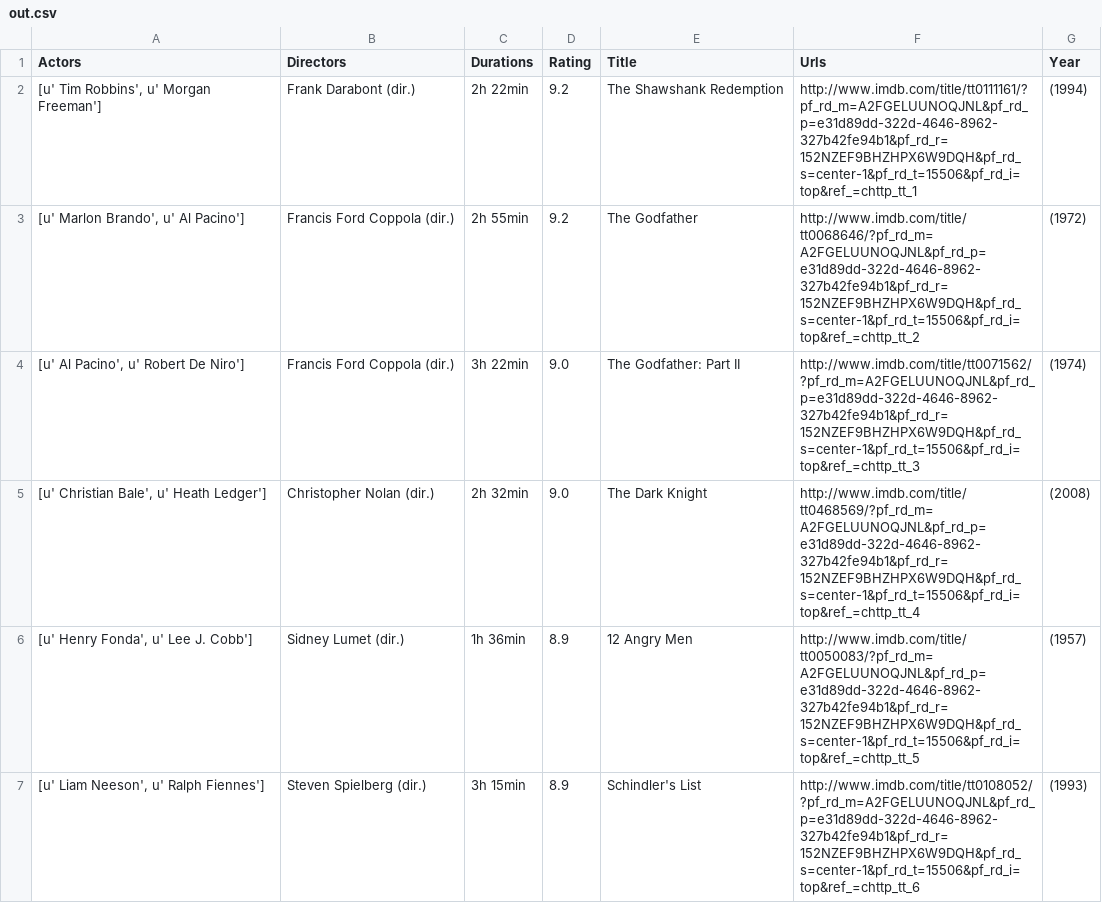
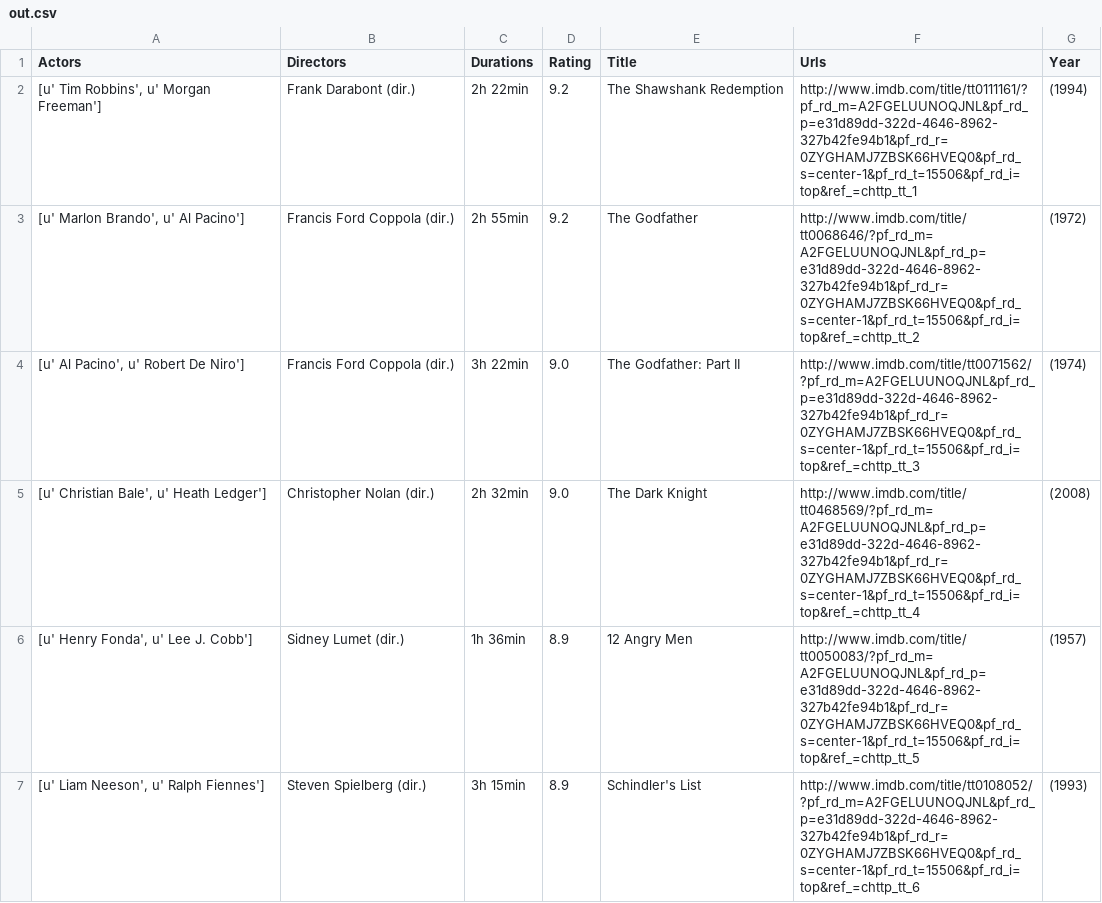
Before and after one commit to sainirajat/Web_Scrapping_to_CSV, a CSV file: out.csv, drawn as a sheet; only a part is shown; the diff covers the shown part only.

```diff
--- a/out.csv
+++ b/out.csv
@@ -1,13 +1,13 @@
 Actors,Directors,Durations,Rating,Title,Urls,Year
-"[u' Tim Robbins', u' Morgan Freeman']",Frank Darabont (dir.),"2h 22min
-",9.2,The Shawshank Redemption,http://www.imdb.com/title/tt0111161/?pf_rd_m=A2FGELUUNOQJNL&pf_rd_p=e31d89dd-322d-4646-8962-327b42fe94b1&pf_rd_r=152NZEF9BHZHPX6W9DQH&pf_rd_s=center-1&pf_rd_t=15506&pf_rd_i=top&ref_=chttp_tt_1,(1994)
-"[u' Marlon Brando', u' Al Pacino']",Francis Ford Coppola (dir.),"2h 55min
-",9.2,The Godfather,http://www.imdb.com/title/tt0068646/?pf_rd_m=A2FGELUUNOQJNL&pf_rd_p=e31d89dd-322d-4646-8962-327b42fe94b1&pf_rd_r=152NZEF9BHZHPX6W9DQH&pf_rd_s=center-1&pf_rd_t=15506&pf_rd_i=top&ref_=chttp_tt_2,(1972)
-"[u' Al Pacino', u' Robert De Niro']",Francis Ford Coppola (dir.),"3h 22min
-",9.0,The Godfather: Part II,http://www.imdb.com/title/tt0071562/?pf_rd_m=A2FGELUUNOQJNL&pf_rd_p=e31d89dd-322d-4646-8962-327b42fe94b1&pf_rd_r=152NZEF9BHZHPX6W9DQH&pf_rd_s=center-1&pf_rd_t=15506&pf_rd_i=top&ref_=chttp_tt_3,(1974)
-"[u' Christian Bale', u' Heath Ledger']",Christopher Nolan (dir.),"2h 32min
-",9.0,The Dark Knight,http://www.imdb.com/title/tt0468569/?pf_rd_m=A2FGELUUNOQJNL&pf_rd_p=e31d89dd-322d-4646-8962-327b42fe94b1&pf_rd_r=152NZEF9BHZHPX6W9DQH&pf_rd_s=center-1&pf_rd_t=15506&pf_rd_i=top&ref_=chttp_tt_4,(2008)
-"[u' Henry Fonda', u' Lee J. Cobb']",Sidney Lumet (dir.),"1h 36min
-",8.9,12 Angry Men,http://www.imdb.com/title/tt0050083/?pf_rd_m=A2FGELUUNOQJNL&pf_rd_p=e31d89dd-322d-4646-8962-327b42fe94b1&pf_rd_r=152NZEF9BHZHPX6W9DQH&pf_rd_s=center-1&pf_rd_t=15506&pf_rd_i=top&ref_=chttp_tt_5,(1957)
-"[u' Liam Neeson', u' Ralph Fiennes']",Steven Spielberg (dir.),"3h 15min
-",8.9,Schindler's List,http://www.imdb.com/title/tt0108052/?pf_rd_m=A2FGELUUNOQJNL&pf_rd_p=e31d89dd-322d-4646-8962-327b42fe94b1&pf_rd_r=152NZEF9BHZHPX6W9DQH&pf_rd_s=center-1&pf_rd_t=15506&pf_rd_i=top&ref_=chttp_tt_6,(1993)
+"[u' Tim Robbins', u' Morgan Freeman']",Frank Darabont (dir.),"2h 22min
+",9.2,The Shawshank Redemption,http://www.imdb.com/title/tt0111161/?pf_rd_m=A2FGELUUNOQJNL&pf_rd_p=e31d89dd-322d-4646-8962-327b42fe94b1&pf_rd_r=0ZYGHAMJ7ZBSK66HVEQ0&pf_rd_s=center-1&pf_rd_t=15506&pf_rd_i=top&ref_=chttp_tt_1,(1994)
+"[u' Marlon Brando', u' Al Pacino']",Francis Ford Coppola (dir.),"2h 55min
+",9.2,The Godfather,http://www.imdb.com/title/tt0068646/?pf_rd_m=A2FGELUUNOQJNL&pf_rd_p=e31d89dd-322d-4646-8962-327b42fe94b1&pf_rd_r=0ZYGHAMJ7ZBSK66HVEQ0&pf_rd_s=center-1&pf_rd_t=15506&pf_rd_i=top&ref_=chttp_tt_2,(1972)
+"[u' Al Pacino', u' Robert De Niro']",Francis Ford Coppola (dir.),"3h 22min
+",9.0,The Godfather: Part II,http://www.imdb.com/title/tt0071562/?pf_rd_m=A2FGELUUNOQJNL&pf_rd_p=e31d89dd-322d-4646-8962-327b42fe94b1&pf_rd_r=0ZYGHAMJ7ZBSK66HVEQ0&pf_rd_s=center-1&pf_rd_t=15506&pf_rd_i=top&ref_=chttp_tt_3,(1974)
+"[u' Christian Bale', u' Heath Ledger']",Christopher Nolan (dir.),"2h 32min
+",9.0,The Dark Knight,http://www.imdb.com/title/tt0468569/?pf_rd_m=A2FGELUUNOQJNL&pf_rd_p=e31d89dd-322d-4646-8962-327b42fe94b1&pf_rd_r=0ZYGHAMJ7ZBSK66HVEQ0&pf_rd_s=center-1&pf_rd_t=15506&pf_rd_i=top&ref_=chttp_tt_4,(2008)
+"[u' Henry Fonda', u' Lee J. Cobb']",Sidney Lumet (dir.),"1h 36min
+",8.9,12 Angry Men,http://www.imdb.com/title/tt0050083/?pf_rd_m=A2FGELUUNOQJNL&pf_rd_p=e31d89dd-322d-4646-8962-327b42fe94b1&pf_rd_r=0ZYGHAMJ7ZBSK66HVEQ0&pf_rd_s=center-1&pf_rd_t=15506&pf_rd_i=top&ref_=chttp_tt_5,(1957)
+"[u' Liam Neeson', u' Ralph Fiennes']",Steven Spielberg (dir.),"3h 15min
+",8.9,Schindler's List,http://www.imdb.com/title/tt0108052/?pf_rd_m=A2FGELUUNOQJNL&pf_rd_p=e31d89dd-322d-4646-8962-327b42fe94b1&pf_rd_r=0ZYGHAMJ7ZBSK66HVEQ0&pf_rd_s=center-1&pf_rd_t=15506&pf_rd_i=top&ref_=chttp_tt_6,(1993)
```
Also changed, not shown: 18 edited cells elsewhere in this file, 1 other file.
